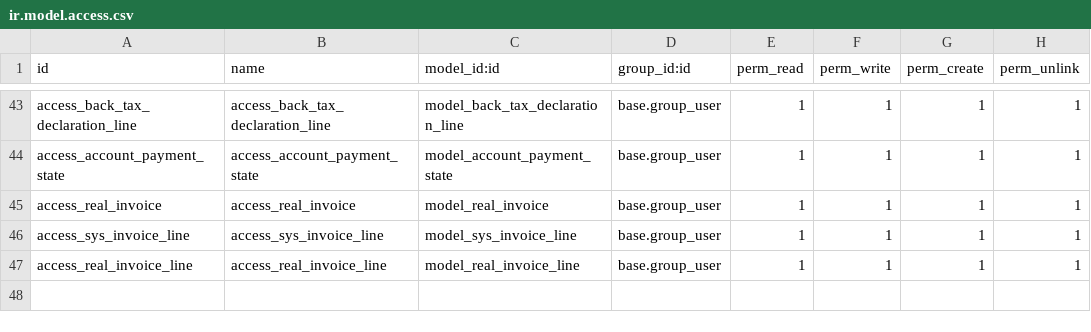
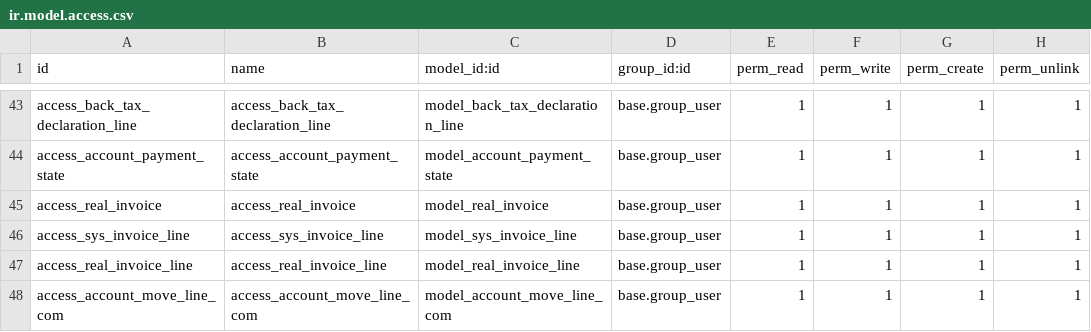
Before and after one commit to alangwansui/yjzy, a CSV file: addons_yjzy/yjzy_extend/security/ir.model.access.csv, drawn as a sheet; only a part is shown, gaps mark what is left out; the diff names each change by its address in the sheet, - before the commit and + after, or states it on an @@ line.

Commit message:
Revert "Merge branch 'master' of https://gitee.com/alangwansui/yjzy"
This reverts commit a84d955b3d6e543dcd9cd39aeabbf247d8f325e0.

```diff
--- a/addons_yjzy/yjzy_extend/security/ir.model.access.csv
+++ b/addons_yjzy/yjzy_extend/security/ir.model.access.csv
+row 48: access_account_move_line_com | access_account_move_line_com | model_account_move_line_com | base.group_user | 1 | 1 | 1 | 1
```
